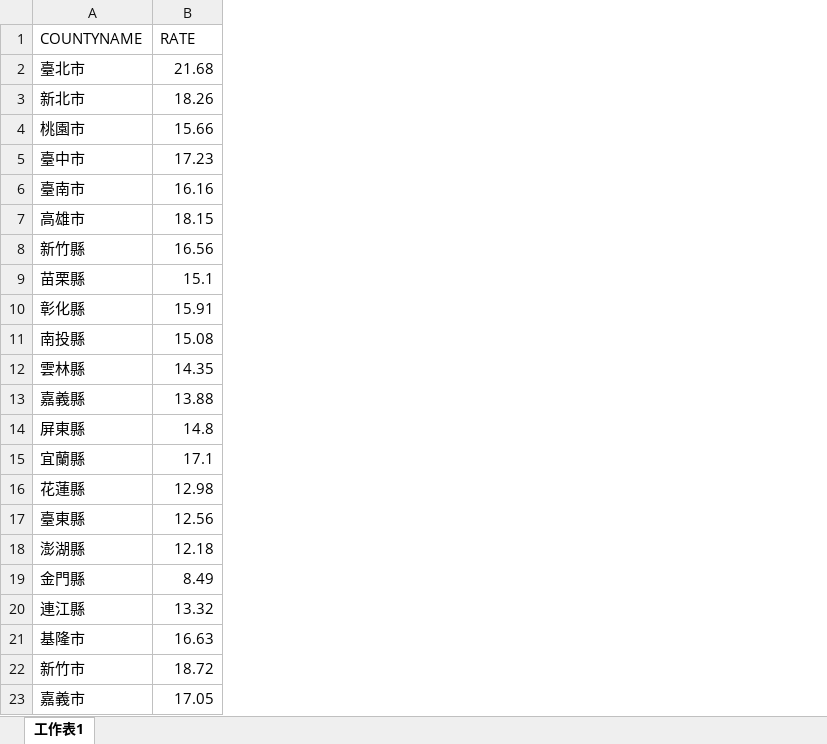
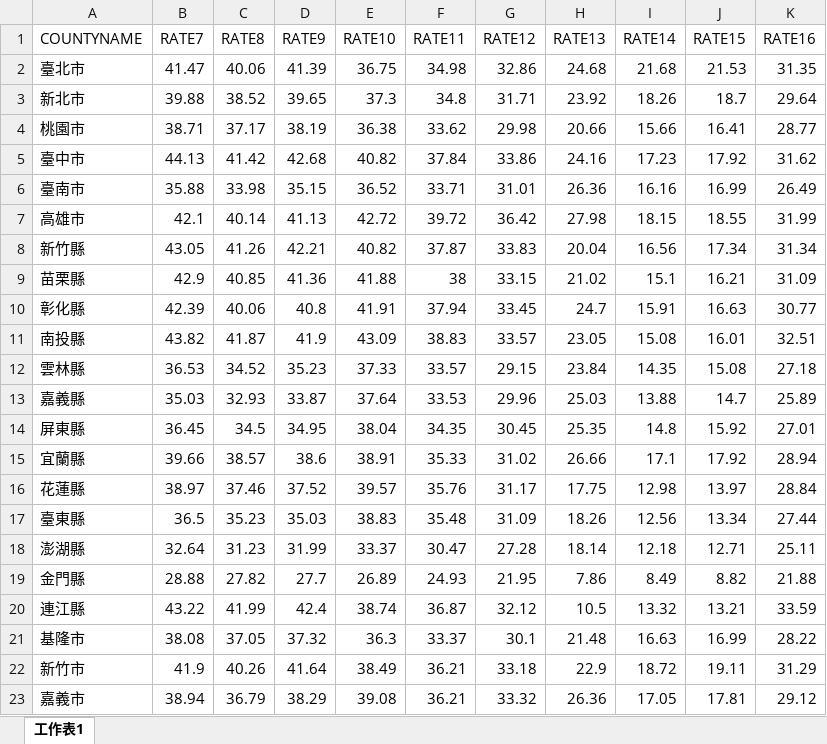
Before and after one commit to WEI-LI-666/MS-Project, an Excel workbook: python/ex.xlsx, sheet 工作表1, drawn as a sheet; values as stored, in another font and other column widths than the file's, no borders; addresses are those after the commit; the diff names each change by its address in the sheet, - before the commit and + after, or states it on an @@ line.

```diff
--- a/python/ex.xlsx (sheet 工作表1)
+++ b/python/ex.xlsx (sheet 工作表1)
+column B (RATE7), rows 2-23: 41.47 | 39.88 | 38.71 | 44.13 | 35.88 | 42.1 | 43.05 | 42.9 | 42.39 | 43.82 | 36.53 | 35.03 | 36.45 | 39.66 | 38.97 | 36.5 | 32.64 | 28.88 | 43.22 | 38.08 | 41.9 | 38.94
+column C (RATE8), rows 2-23: 40.06 | 38.52 | 37.17 | 41.42 | 33.98 | 40.14 | 41.26 | 40.85 | 40.06 | 41.87 | 34.52 | 32.93 | 34.5 | 38.57 | 37.46 | 35.23 | 31.23 | 27.82 | 41.99 | 37.05 | 40.26 | 36.79
+column D (RATE9), rows 2-23: 41.39 | 39.65 | 38.19 | 42.68 | 35.15 | 41.13 | 42.21 | 41.36 | 40.8 | 41.9 | 35.23 | 33.87 | 34.95 | 38.6 | 37.52 | 35.03 | 31.99 | 27.7 | 42.4 | 37.32 | 41.64 | 38.29
+column E (RATE10), rows 2-23: 36.75 | 37.3 | 36.38 | 40.82 | 36.52 | 42.72 | 40.82 | 41.88 | 41.91 | 43.09 | 37.33 | 37.64 | 38.04 | 38.91 | 39.57 | 38.83 | 33.37 | 26.89 | 38.74 | 36.3 | 38.49 | 39.08
+column F (RATE11), rows 2-23: 34.98 | 34.8 | 33.62 | 37.84 | 33.71 | 39.72 | 37.87 | 38 | 37.94 | 38.83 | 33.57 | 33.53 | 34.35 | 35.33 | 35.76 | 35.48 | 30.47 | 24.93 | 36.87 | 33.37 | 36.21 | 36.21
+column G (RATE12), rows 2-23: 32.86 | 31.71 | 29.98 | 33.86 | 31.01 | 36.42 | 33.83 | 33.15 | 33.45 | 33.57 | 29.15 | 29.96 | 30.45 | 31.02 | 31.17 | 31.09 | 27.28 | 21.95 | 32.12 | 30.1 | 33.18 | 33.32
+column H (RATE13), rows 2-23: 24.68 | 23.92 | 20.66 | 24.16 | 26.36 | 27.98 | 20.04 | 21.02 | 24.7 | 23.05 | 23.84 | 25.03 | 25.35 | 26.66 | 17.75 | 18.26 | 18.14 | 7.86 | 10.5 | 21.48 | 22.9 | 26.36
+column J (RATE15), rows 2-23: 21.53 | 18.7 | 16.41 | 17.92 | 16.99 | 18.55 | 17.34 | 16.21 | 16.63 | 16.01 | 15.08 | 14.7 | 15.92 | 17.92 | 13.97 | 13.34 | 12.71 | 8.82 | 13.21 | 16.99 | 19.11 | 17.81
+column K (RATE16), rows 2-23: 31.35 | 29.64 | 28.77 | 31.62 | 26.49 | 31.99 | 31.34 | 31.09 | 30.77 | 32.51 | 27.18 | 25.89 | 27.01 | 28.94 | 28.84 | 27.44 | 25.11 | 21.88 | 33.59 | 28.22 | 31.29 | 29.12
-I1: RATE
+I1: RATE14
```
Also changed, not shown: 2 other files.
